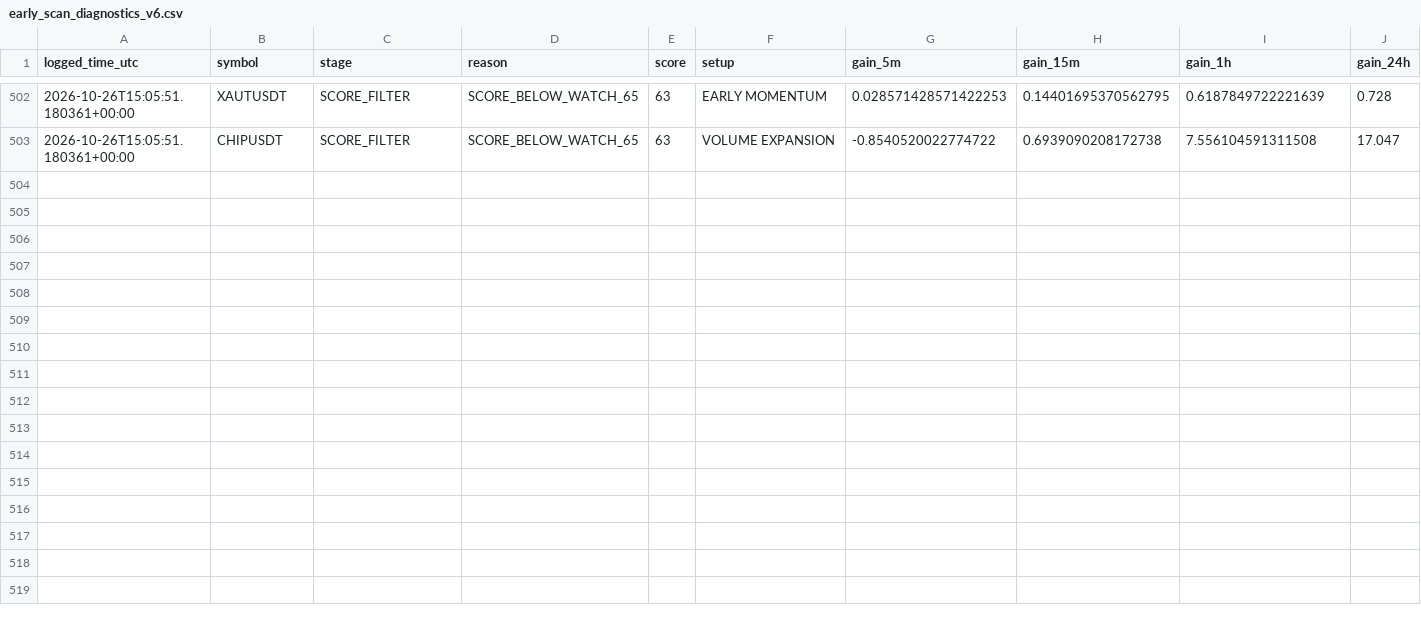
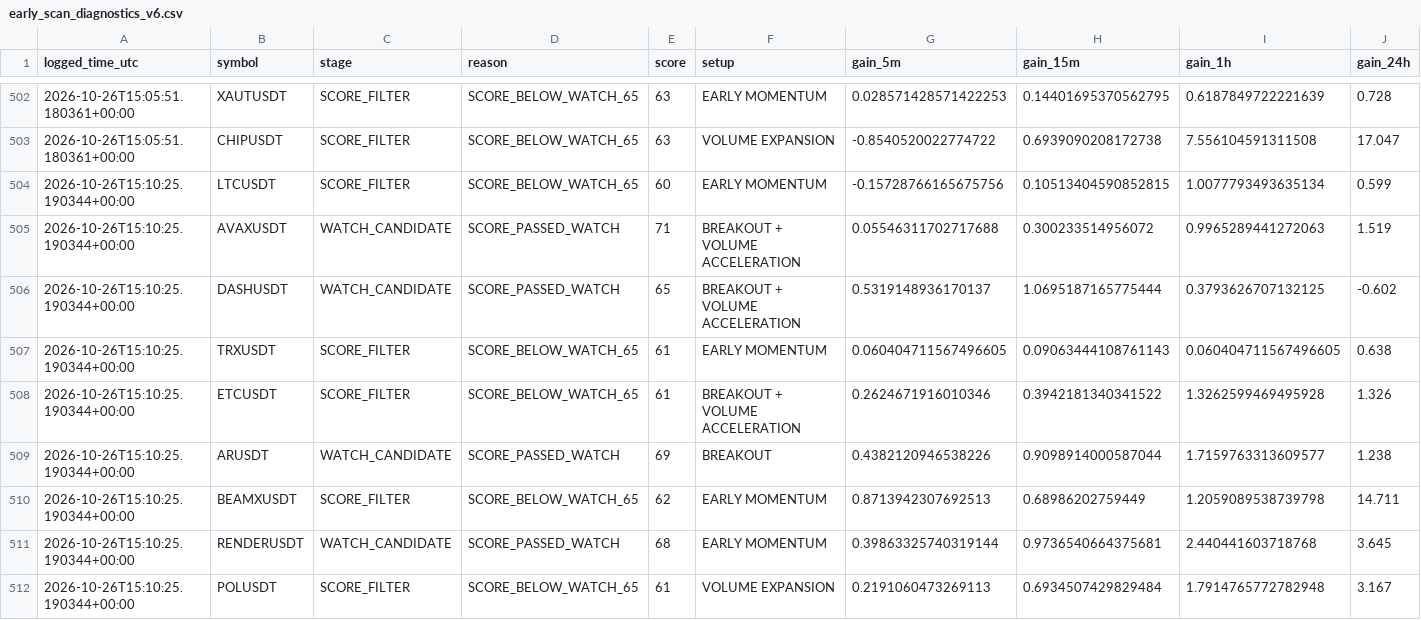
Before and after one commit to solom20232007/v6, a CSV file: early_scan_diagnostics_v6.csv, drawn as a sheet; only a part is shown, gaps mark what is left out; rows hold the shown columns only; the diff names each change by its address in the sheet, - before the commit and + after, or states it on an @@ line.

```diff
--- a/early_scan_diagnostics_v6.csv
+++ b/early_scan_diagnostics_v6.csv
+row 504: 2026-10-26T15:10:25.190344+00:00 | LTCUSDT | SCORE_FILTER | SCORE_BELOW_WATCH_65 | 60 | EARLY MOMENTUM | -0.15728766165675756 | 0.10513404590852815 | 1.0077793493635134 | 0.599
+row 505: 2026-10-26T15:10:25.190344+00:00 | AVAXUSDT | WATCH_CANDIDATE | SCORE_PASSED_WATCH | 71 | BREAKOUT + VOLUME ACCELERATION | 0.05546311702717688 | 0.300233514956072 | 0.9965289441272063 | 1.519
+row 506: 2026-10-26T15:10:25.190344+00:00 | DASHUSDT | WATCH_CANDIDATE | SCORE_PASSED_WATCH | 65 | BREAKOUT + VOLUME ACCELERATION | 0.5319148936170137 | 1.0695187165775444 | 0.3793626707132125 | -0.602
+row 507: 2026-10-26T15:10:25.190344+00:00 | TRXUSDT | SCORE_FILTER | SCORE_BELOW_WATCH_65 | 61 | EARLY MOMENTUM | 0.060404711567496605 | 0.09063444108761143 | 0.060404711567496605 | 0.638
+row 508: 2026-10-26T15:10:25.190344+00:00 | ETCUSDT | SCORE_FILTER | SCORE_BELOW_WATCH_65 | 61 | BREAKOUT + VOLUME ACCELERATION | 0.2624671916010346 | 0.3942181340341522 | 1.3262599469495928 | 1.326
+row 509: 2026-10-26T15:10:25.190344+00:00 | ARUSDT | WATCH_CANDIDATE | SCORE_PASSED_WATCH | 69 | BREAKOUT | 0.4382120946538226 | 0.9098914000587044 | 1.7159763313609577 | 1.238
+row 510: 2026-10-26T15:10:25.190344+00:00 | BEAMXUSDT | SCORE_FILTER | SCORE_BELOW_WATCH_65 | 62 | EARLY MOMENTUM | 0.8713942307692513 | 0.68986202759449 | 1.2059089538739798 | 14.711
+row 511: 2026-10-26T15:10:25.190344+00:00 | RENDERUSDT | WATCH_CANDIDATE | SCORE_PASSED_WATCH | 68 | EARLY MOMENTUM | 0.39863325740319144 | 0.9736540664375681 | 2.440441603718768 | 3.645
+row 512: 2026-10-26T15:10:25.190344+00:00 | POLUSDT | SCORE_FILTER | SCORE_BELOW_WATCH_65 | 61 | VOLUME EXPANSION | 0.2191060473269113 | 0.6934507429829484 | 1.7914765772782948 | 3.167
```
Also changed, not shown: 1 other file.
